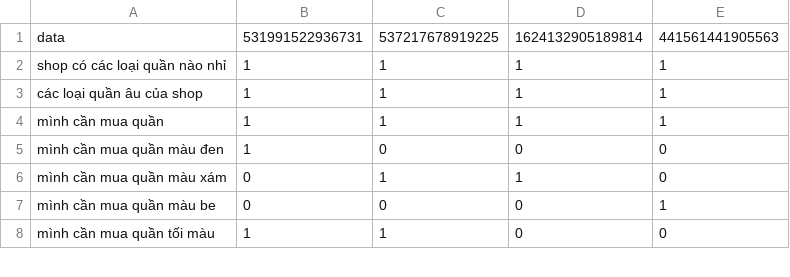
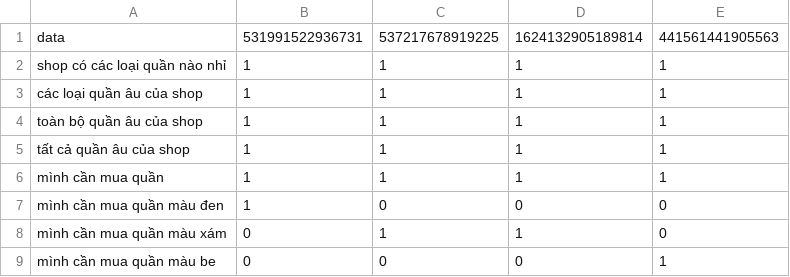
Before and after one commit to DangCaoHau2004/chat_bot_messenger, a CSV file: src/data/cau_hoi/pl_quan_au.csv, drawn as a sheet; only a part is shown; the shorter side is filled out with more unchanged rows.

```diff
--- a/src/data/cau_hoi/pl_quan_au.csv
+++ b/src/data/cau_hoi/pl_quan_au.csv
@@ -3,2 +3,4 @@ shop có các loại quần nào nhỉ,1,1,1,1
 các loại quần âu của shop,1,1,1,1
+toàn bộ quần âu của shop,1,1,1,1
+tất cả quần âu của shop,1,1,1,1
 mình cần mua quần,1,1,1,1
```
Also changed, not shown: src/data/cau_hoi/pl_cau_hoi.csv, src/data/cau_hoi/pl_phu_kien.csv, 1 other file.
